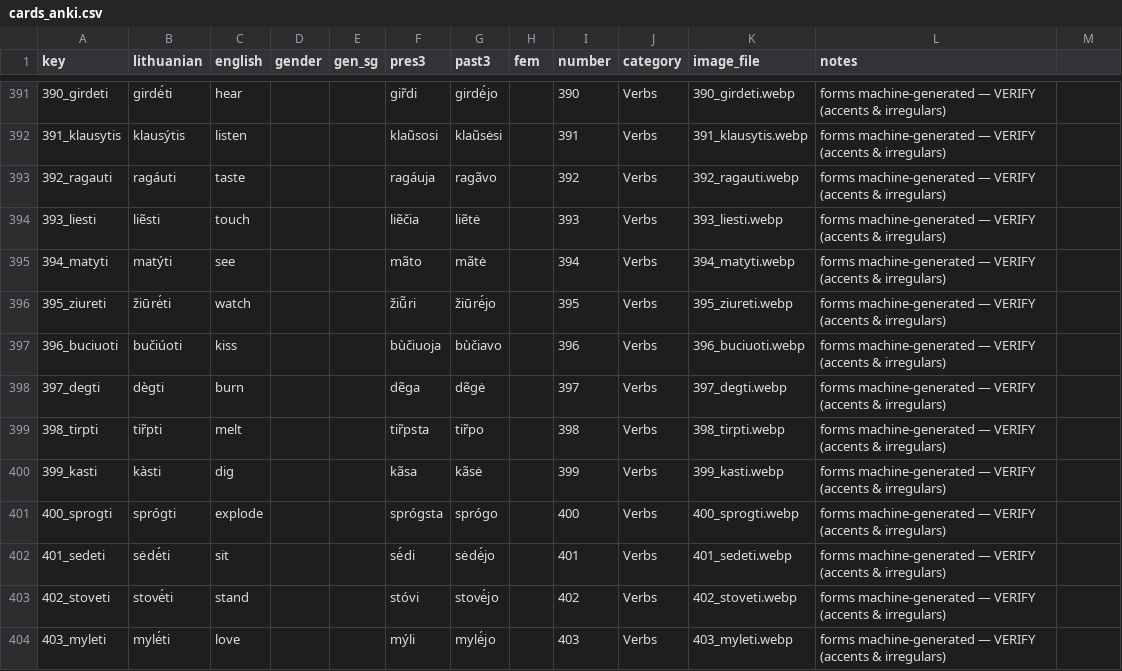
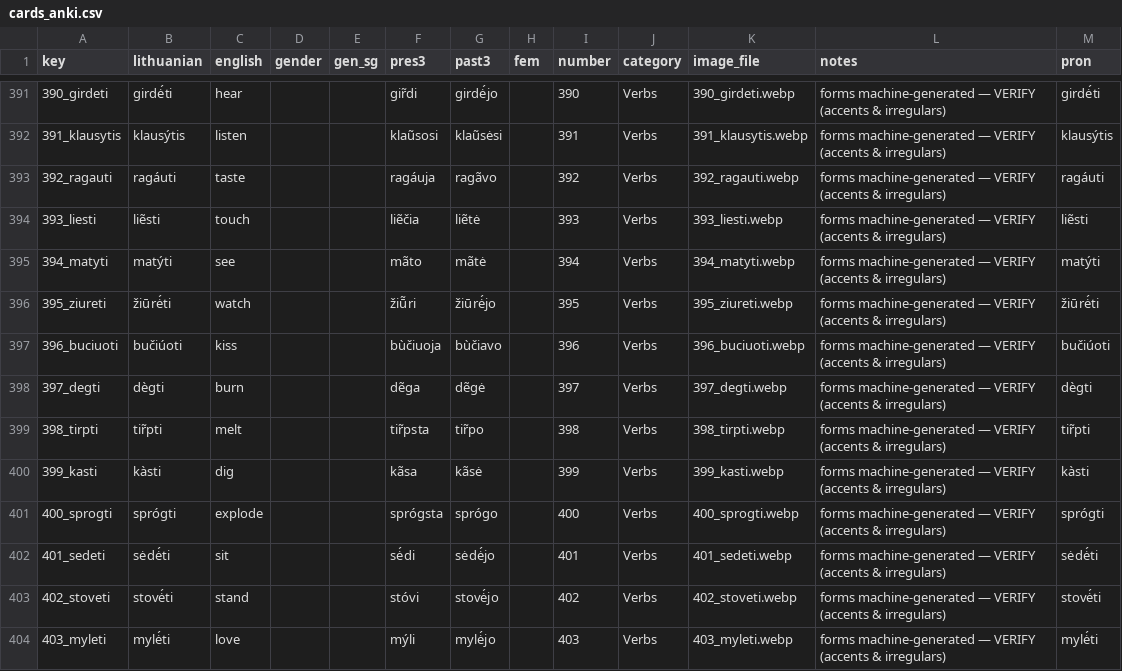
Before and after one commit to dainius-sileika/Lithuanian_Flashcards, a CSV file: cards_anki.csv, drawn as a sheet; only a part is shown, gaps mark what is left out; the diff covers the shown part only.

Commit message:
cards_anki.csv: add accented 'pron' column — verbs + adjectives (nouns/abstract next)

```diff
--- a/cards_anki.csv
+++ b/cards_anki.csv
@@ -1 +1 @@
-key,lithuanian,english,gender,gen_sg,pres3,past3,fem,number,category,image_file,notes
+key,lithuanian,english,gender,gen_sg,pres3,past3,fem,number,category,image_file,notes,pron
@@ -391,14 +391,14 @@ key,lithuanian,english,gender,gen_sg,pres3,past3,fem,number,category,image_file,
-390_girdeti,girdė́ti,hear,,,gir̃di,girdė́jo,,390,Verbs,390_girdeti.webp,forms machine-generated — VERIFY (accents & irregulars)
-391_klausytis,klausýtis,listen,,,klaũsosi,klaũsėsi,,391,Verbs,391_klausytis.webp,forms machine-generated — VERIFY (accents & irregulars)
-392_ragauti,ragáuti,taste,,,ragáuja,ragãvo,,392,Verbs,392_ragauti.webp,forms machine-generated — VERIFY (accents & irregulars)
-393_liesti,liẽsti,touch,,,liẽčia,liẽtė,,393,Verbs,393_liesti.webp,forms machine-generated — VERIFY (accents & irregulars)
-394_matyti,matýti,see,,,mãto,mãtė,,394,Verbs,394_matyti.webp,forms machine-generated — VERIFY (accents & irregulars)
-395_ziureti,žiūrė́ti,watch,,,žiū̃ri,žiūrė́jo,,395,Verbs,395_ziureti.webp,forms machine-generated — VERIFY (accents & irregulars)
-396_buciuoti,bučiúoti,kiss,,,bùčiuoja,bùčiavo,,396,Verbs,396_buciuoti.webp,forms machine-generated — VERIFY (accents & irregulars)
-397_degti,dègti,burn,,,dẽga,dẽgė,,397,Verbs,397_degti.webp,forms machine-generated — VERIFY (accents & irregulars)
-398_tirpti,tir̃pti,melt,,,tir̃psta,tir̃po,,398,Verbs,398_tirpti.webp,forms machine-generated — VERIFY (accents & irregulars)
-399_kasti,kàsti,dig,,,kãsa,kãsė,,399,Verbs,399_kasti.webp,forms machine-generated — VERIFY (accents & irregulars)
-400_sprogti,sprógti,explode,,,sprógsta,sprógo,,400,Verbs,400_sprogti.webp,forms machine-generated — VERIFY (accents & irregulars)
-401_sedeti,sėdė́ti,sit,,,sė́di,sėdė́jo,,401,Verbs,401_sedeti.webp,forms machine-generated — VERIFY (accents & irregulars)
-402_stoveti,stovė́ti,stand,,,stóvi,stovė́jo,,402,Verbs,402_stoveti.webp,forms machine-generated — VERIFY (accents & irregulars)
-403_myleti,mylė́ti,love,,,mýli,mylė́jo,,403,Verbs,403_myleti.webp,forms machine-generated — VERIFY (accents & irregulars)
+390_girdeti,girdė́ti,hear,,,gir̃di,girdė́jo,,390,Verbs,390_girdeti.webp,forms machine-generated — VERIFY (accents & irregulars),girdė́ti
+391_klausytis,klausýtis,listen,,,klaũsosi,klaũsėsi,,391,Verbs,391_klausytis.webp,forms machine-generated — VERIFY (accents & irregulars),klausýtis
+392_ragauti,ragáuti,taste,,,ragáuja,ragãvo,,392,Verbs,392_ragauti.webp,forms machine-generated — VERIFY (accents & irregulars),ragáuti
+393_liesti,liẽsti,touch,,,liẽčia,liẽtė,,393,Verbs,393_liesti.webp,forms machine-generated — VERIFY (accents & irregulars),liẽsti
+394_matyti,matýti,see,,,mãto,mãtė,,394,Verbs,394_matyti.webp,forms machine-generated — VERIFY (accents & irregulars),matýti
+395_ziureti,žiūrė́ti,watch,,,žiū̃ri,žiūrė́jo,,395,Verbs,395_ziureti.webp,forms machine-generated — VERIFY (accents & irregulars),žiūrė́ti
+396_buciuoti,bučiúoti,kiss,,,bùčiuoja,bùčiavo,,396,Verbs,396_buciuoti.webp,forms machine-generated — VERIFY (accents & irregulars),bučiúoti
+397_degti,dègti,burn,,,dẽga,dẽgė,,397,Verbs,397_degti.webp,forms machine-generated — VERIFY (accents & irregulars),dègti
+398_tirpti,tir̃pti,melt,,,tir̃psta,tir̃po,,398,Verbs,398_tirpti.webp,forms machine-generated — VERIFY (accents & irregulars),tir̃pti
+399_kasti,kàsti,dig,,,kãsa,kãsė,,399,Verbs,399_kasti.webp,forms machine-generated — VERIFY (accents & irregulars),kàsti
+400_sprogti,sprógti,explode,,,sprógsta,sprógo,,400,Verbs,400_sprogti.webp,forms machine-generated — VERIFY (accents & irregulars),sprógti
+401_sedeti,sėdė́ti,sit,,,sė́di,sėdė́jo,,401,Verbs,401_sedeti.webp,forms machine-generated — VERIFY (accents & irregulars),sėdė́ti
+402_stoveti,stovė́ti,stand,,,stóvi,stovė́jo,,402,Verbs,402_stoveti.webp,forms machine-generated — VERIFY (accents & irregulars),stovė́ti
+403_myleti,mylė́ti,love,,,mýli,mylė́jo,,403,Verbs,403_myleti.webp,forms machine-generated — VERIFY (accents & irregulars),mylė́ti
```
Also changed, not shown: 135 edited cells elsewhere in this file.
